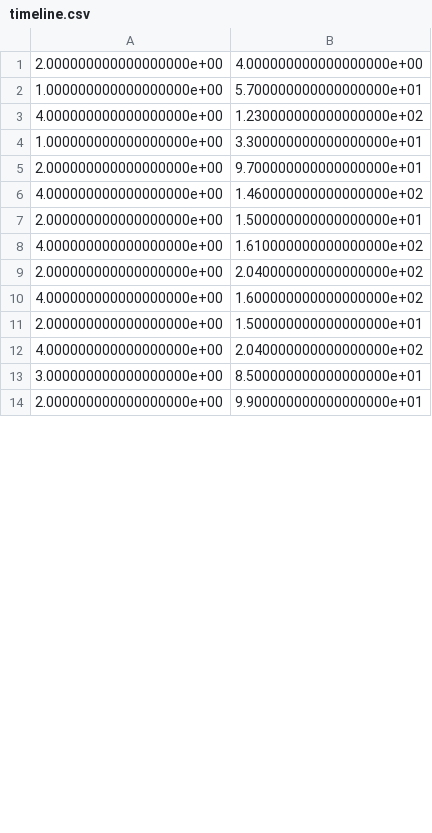
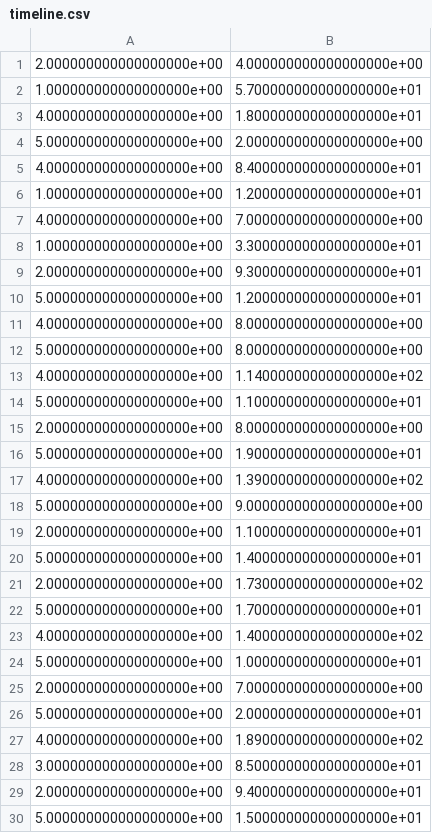
Before and after one commit to ericaltenburg/TXStateREU, a CSV file: timeline.csv, drawn as a sheet; only a part is shown; the diff covers the shown part only.

```diff
--- a/timeline.csv
+++ b/timeline.csv
@@ -2,13 +2,29 @@
 1.000000000000000000e+00,5.700000000000000000e+01
-4.000000000000000000e+00,1.230000000000000000e+02
+4.000000000000000000e+00,1.800000000000000000e+01
+5.000000000000000000e+00,2.000000000000000000e+00
+4.000000000000000000e+00,8.400000000000000000e+01
+1.000000000000000000e+00,1.200000000000000000e+01
+4.000000000000000000e+00,7.000000000000000000e+00
 1.000000000000000000e+00,3.300000000000000000e+01
-2.000000000000000000e+00,9.700000000000000000e+01
-4.000000000000000000e+00,1.460000000000000000e+02
-2.000000000000000000e+00,1.500000000000000000e+01
-4.000000000000000000e+00,1.610000000000000000e+02
-2.000000000000000000e+00,2.040000000000000000e+02
-4.000000000000000000e+00,1.600000000000000000e+02
-2.000000000000000000e+00,1.500000000000000000e+01
-4.000000000000000000e+00,2.040000000000000000e+02
+2.000000000000000000e+00,9.300000000000000000e+01
+5.000000000000000000e+00,1.200000000000000000e+01
+4.000000000000000000e+00,8.000000000000000000e+00
+5.000000000000000000e+00,8.000000000000000000e+00
+4.000000000000000000e+00,1.140000000000000000e+02
+5.000000000000000000e+00,1.100000000000000000e+01
+2.000000000000000000e+00,8.000000000000000000e+00
+5.000000000000000000e+00,1.900000000000000000e+01
+4.000000000000000000e+00,1.390000000000000000e+02
+5.000000000000000000e+00,9.000000000000000000e+00
+2.000000000000000000e+00,1.100000000000000000e+01
+5.000000000000000000e+00,1.400000000000000000e+01
+2.000000000000000000e+00,1.730000000000000000e+02
+5.000000000000000000e+00,1.700000000000000000e+01
+4.000000000000000000e+00,1.400000000000000000e+02
+5.000000000000000000e+00,1.000000000000000000e+01
+2.000000000000000000e+00,7.000000000000000000e+00
+5.000000000000000000e+00,2.000000000000000000e+01
+4.000000000000000000e+00,1.890000000000000000e+02
 3.000000000000000000e+00,8.500000000000000000e+01
-2.000000000000000000e+00,9.900000000000000000e+01
+2.000000000000000000e+00,9.400000000000000000e+01
+5.000000000000000000e+00,1.500000000000000000e+01
```
Also changed, not shown: 5 added rows and 4 edited cells elsewhere in this file, final_timeline.csv, predictions.csv, 3 other files.
